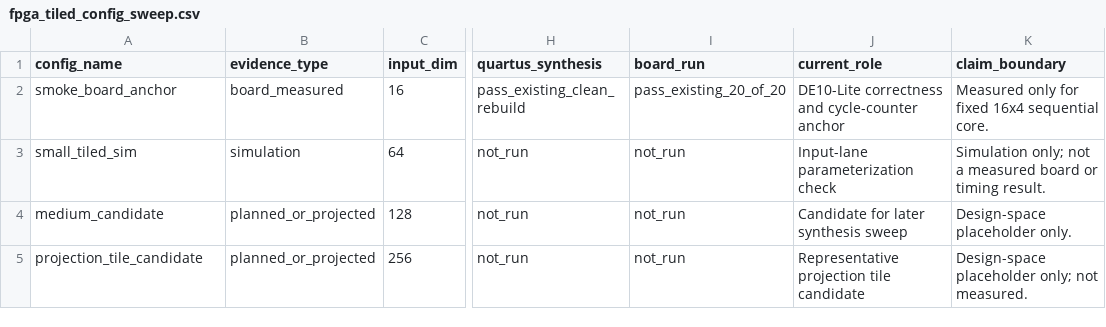
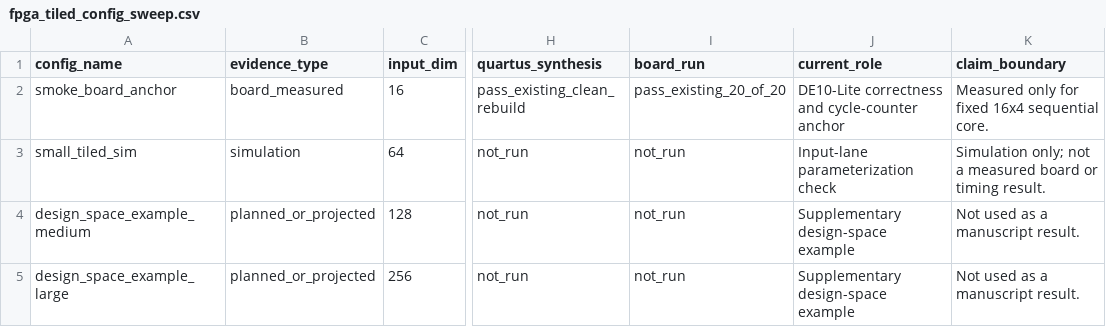
Before and after one commit to snowman0919/sllm-fpga-decode-accelerator, a CSV file: paper_assets/tables/fpga_tiled_config_sweep.csv, drawn as a sheet; only a part is shown, gaps mark what is left out; the diff names each change by its address in the sheet, - before the commit and + after, or states it on an @@ line.

Commit message:
Reframe FPGA proposal around author structure boundaries

```diff
--- a/paper_assets/tables/fpga_tiled_config_sweep.csv
+++ b/paper_assets/tables/fpga_tiled_config_sweep.csv
-A4 (config_name): medium_candidate
+A4 (config_name): design_space_example_medium
-J4 (current_role): Candidate for later synthesis sweep
+J4 (current_role): Supplementary design-space example
-K4 (claim_boundary): Design-space placeholder only.
+K4 (claim_boundary): Not used as a manuscript result.
-A5 (config_name): projection_tile_candidate
+A5 (config_name): design_space_example_large
-J5 (current_role): Representative projection tile candidate
+J5 (current_role): Supplementary design-space example
-K5 (claim_boundary): Design-space placeholder only; not measured.
+K5 (claim_boundary): Not used as a manuscript result.
```
Also changed, not shown: 14 other files.
